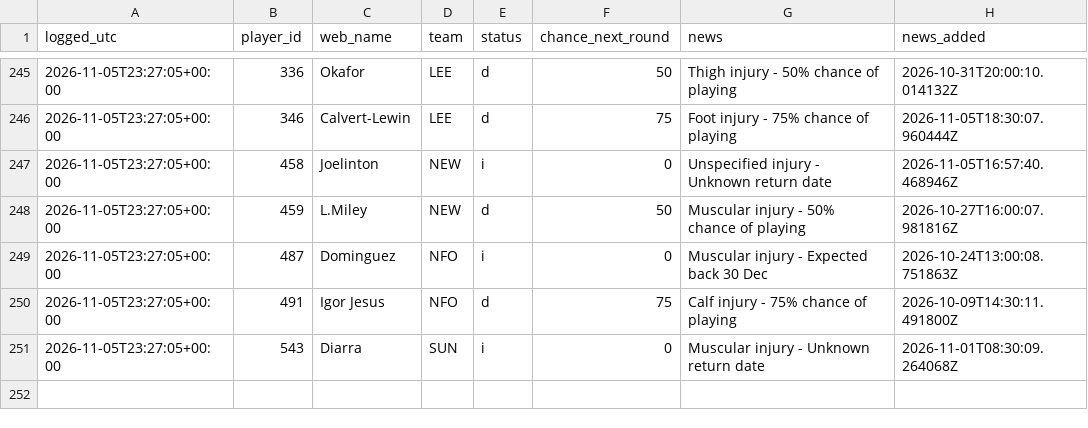
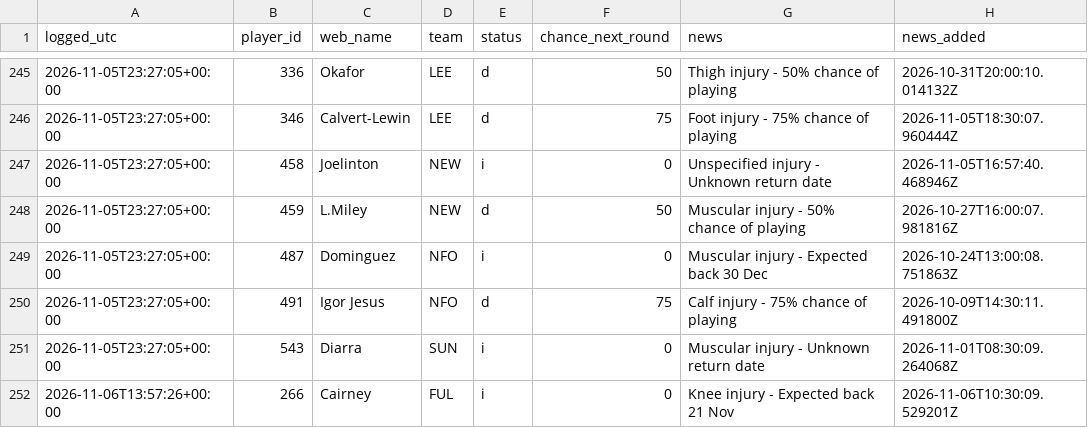
Before and after one commit to vagabondsscrapbook/fpl_data, a CSV file: news_log.csv, drawn as a sheet; only a part is shown, gaps mark what is left out.

```diff
--- a/news_log.csv
+++ b/news_log.csv
@@ -251 +251,2 @@ logged_utc,player_id,web_name,team,status,chance_next_round,news,news_added
 2026-11-05T23:27:05+00:00,543,Diarra,SUN,i,0,Muscular injury - Unknown return date,2026-11-01T08:30:09.264068Z
+2026-11-06T13:57:26+00:00,266,Cairney,FUL,i,0,Knee injury - Expected back 21 Nov,2026-11-06T10:30:09.529201Z
```
Also changed, not shown: players.csv, players_extra.csv, 2 other files.
